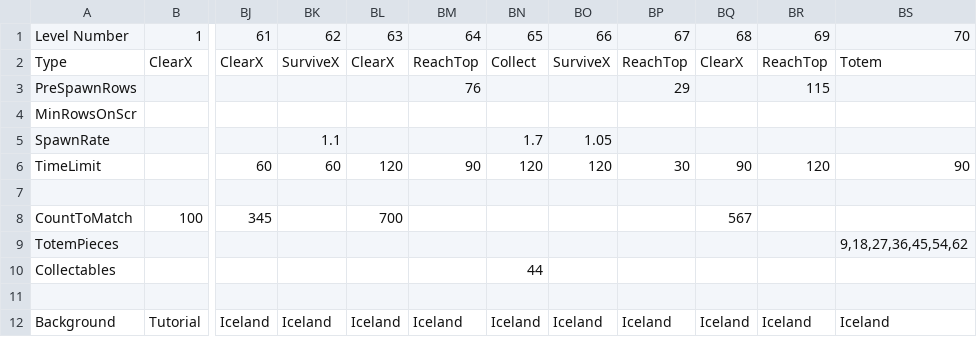
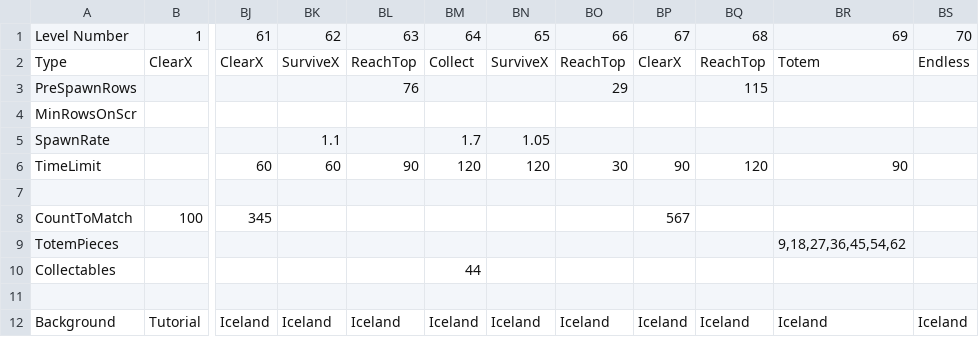
Before and after one commit to simpulls/simpulls.github.io, a TSV file: levels.tsv, drawn as a sheet; only a part is shown, gaps mark what is left out; removed rows and columns are numbered as before the commit, all else as after; the diff names each change by its address in the sheet, - before the commit and + after, or states it on an @@ line.

Commit message:
Last level is endless

```diff
--- a/levels.tsv
+++ b/levels.tsv
-column BL, rows 1-12: 63 | ClearX |  |  |  | 120 |  | 700 |  |  |  | Iceland
+column BS, rows 1-12: 70 | Endless |  |  |  |  |  |  |  |  |  | Iceland
-BL1: 64
+BL1: 63
-BM1: 65
+BM1: 64
-BN1: 66
+BN1: 65
-BO1: 67
+BO1: 66
-BP1: 68
+BP1: 67
-BQ1: 69
+BQ1: 68
-BR1: 70
+BR1: 69
```
